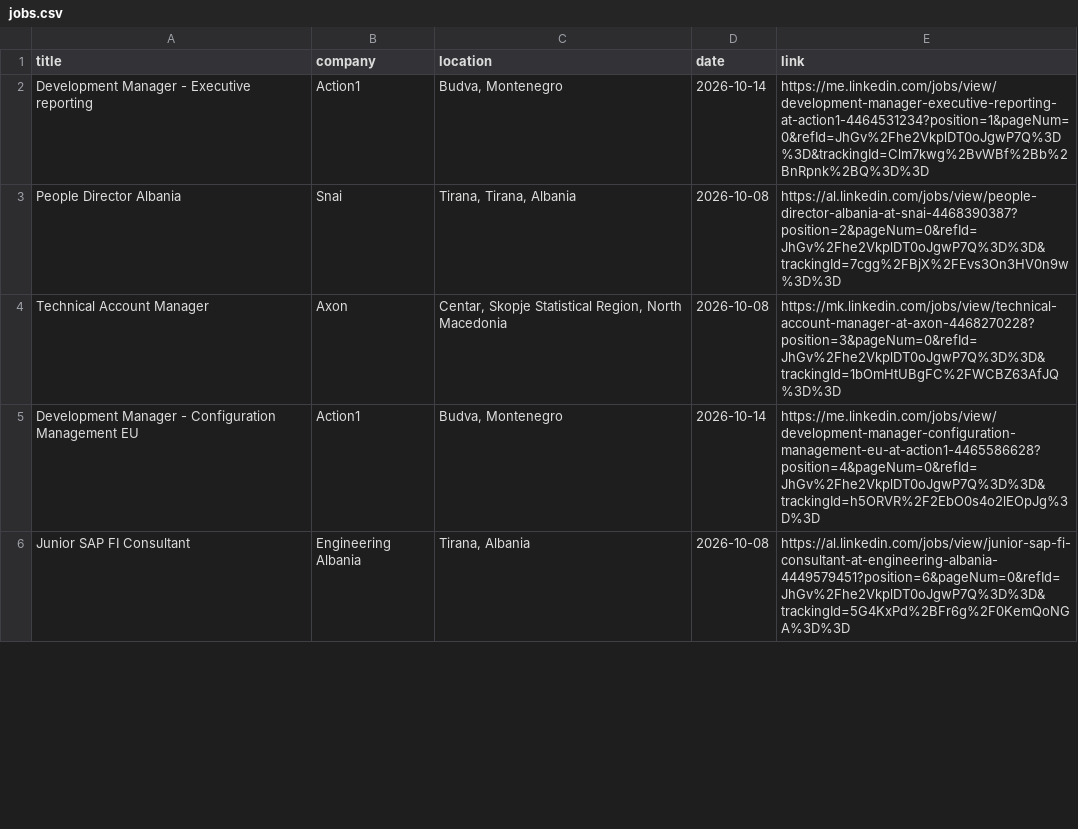
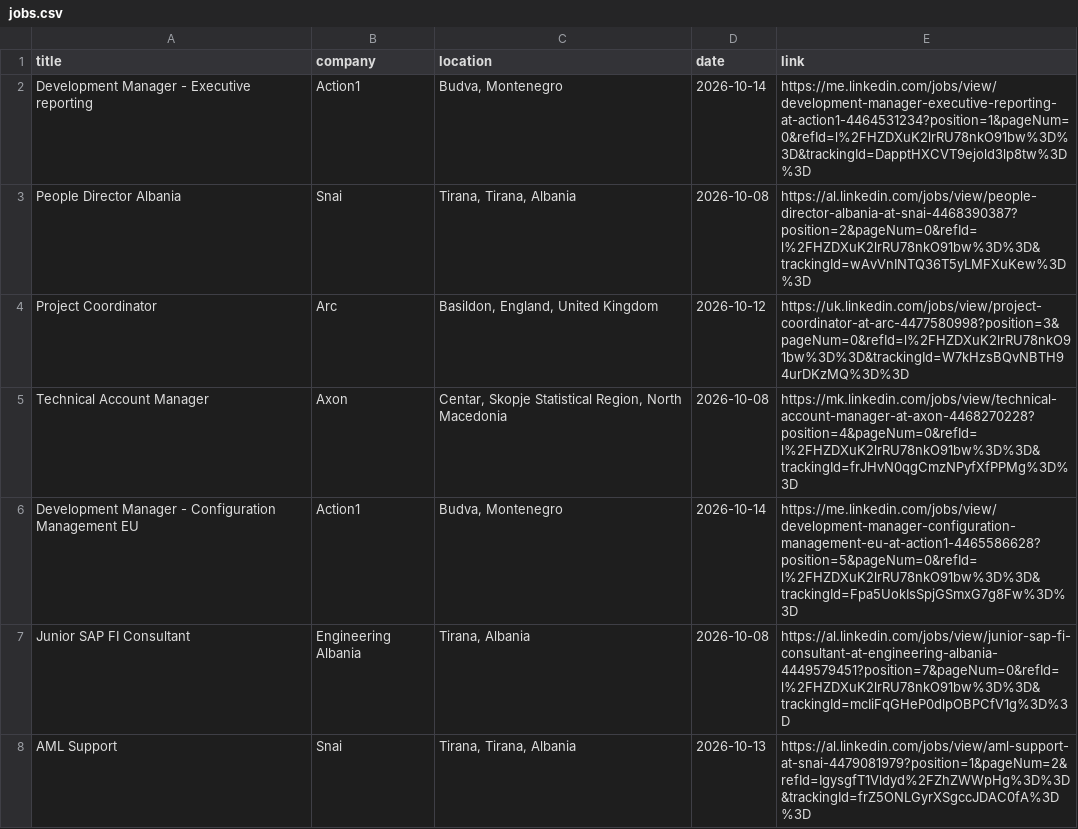
Before and after one commit to DaliaMuj/LinkedIn-Job-Tracker, a CSV file: data/jobs.csv, drawn as a sheet; only a part is shown; the diff covers the shown part only.

```diff
--- a/data/jobs.csv
+++ b/data/jobs.csv
@@ -1,6 +1,8 @@
 title,company,location,date,link
-Development Manager - Executive reporting,Action1,"Budva, Montenegro",2026-10-14,https://me.linkedin.com/jobs/view/development-manager-executive-reporting-at-action1-4464531234?position=1&pageNum=0&refId=JhGv%2Fhe2VkplDT0oJgwP7Q%3D%3D&trackingId=Clm7kwg%2BvWBf%2Bb%2BnRpnk%2BQ%3D%3D
-People Director Albania,Snai,"Tirana, Tirana, Albania",2026-10-08,https://al.linkedin.com/jobs/view/people-director-albania-at-snai-4468390387?position=2&pageNum=0&refId=JhGv%2Fhe2VkplDT0oJgwP7Q%3D%3D&trackingId=7cgg%2FBjX%2FEvs3On3HV0n9w%3D%3D
-Technical Account Manager,Axon,"Centar, Skopje Statistical Region, North Macedonia",2026-10-08,https://mk.linkedin.com/jobs/view/technical-account-manager-at-axon-4468270228?position=3&pageNum=0&refId=JhGv%2Fhe2VkplDT0oJgwP7Q%3D%3D&trackingId=1bOmHtUBgFC%2FWCBZ63AfJQ%3D%3D
-Development Manager - Configuration Management EU,Action1,"Budva, Montenegro",2026-10-14,https://me.linkedin.com/jobs/view/development-manager-configuration-management-eu-at-action1-4465586628?position=4&pageNum=0&refId=JhGv%2Fhe2VkplDT0oJgwP7Q%3D%3D&trackingId=h5ORVR%2F2EbO0s4o2lEOpJg%3D%3D
-Junior SAP FI Consultant,Engineering Albania,"Tirana, Albania",2026-10-08,https://al.linkedin.com/jobs/view/junior-sap-fi-consultant-at-engineering-albania-4449579451?position=6&pageNum=0&refId=JhGv%2Fhe2VkplDT0oJgwP7Q%3D%3D&trackingId=5G4KxPd%2BFr6g%2F0KemQoNGA%3D%3D
+Development Manager - Executive reporting,Action1,"Budva, Montenegro",2026-10-14,https://me.linkedin.com/jobs/view/development-manager-executive-reporting-at-action1-4464531234?position=1&pageNum=0&refId=l%2FHZDXuK2lrRU78nkO91bw%3D%3D&trackingId=DapptHXCVT9ejold3lp8tw%3D%3D
+People Director Albania,Snai,"Tirana, Tirana, Albania",2026-10-08,https://al.linkedin.com/jobs/view/people-director-albania-at-snai-4468390387?position=2&pageNum=0&refId=l%2FHZDXuK2lrRU78nkO91bw%3D%3D&trackingId=wAvVnINTQ36T5yLMFXuKew%3D%3D
+Project Coordinator,Arc,"Basildon, England, United Kingdom",2026-10-12,https://uk.linkedin.com/jobs/view/project-coordinator-at-arc-4477580998?position=3&pageNum=0&refId=l%2FHZDXuK2lrRU78nkO91bw%3D%3D&trackingId=W7kHzsBQvNBTH94urDKzMQ%3D%3D
+Technical Account Manager,Axon,"Centar, Skopje Statistical Region, North Macedonia",2026-10-08,https://mk.linkedin.com/jobs/view/technical-account-manager-at-axon-4468270228?position=4&pageNum=0&refId=l%2FHZDXuK2lrRU78nkO91bw%3D%3D&trackingId=frJHvN0qgCmzNPyfXfPPMg%3D%3D
+Development Manager - Configuration Management EU,Action1,"Budva, Montenegro",2026-10-14,https://me.linkedin.com/jobs/view/development-manager-configuration-management-eu-at-action1-4465586628?position=5&pageNum=0&refId=l%2FHZDXuK2lrRU78nkO91bw%3D%3D&trackingId=Fpa5UokIsSpjGSmxG7g8Fw%3D%3D
+Junior SAP FI Consultant,Engineering Albania,"Tirana, Albania",2026-10-08,https://al.linkedin.com/jobs/view/junior-sap-fi-consultant-at-engineering-albania-4449579451?position=7&pageNum=0&refId=l%2FHZDXuK2lrRU78nkO91bw%3D%3D&trackingId=mcIiFqGHeP0dlpOBPCfV1g%3D%3D
+AML Support,Snai,"Tirana, Tirana, Albania",2026-10-13,https://al.linkedin.com/jobs/view/aml-support-at-snai-4479081979?position=1&pageNum=2&refId=IgysgfT1Vldyd%2FZhZWWpHg%3D%3D&trackingId=frZ5ONLGyrXSgccJDAC0fA%3D%3D
```
Also changed, not shown: 4 added rows, 3 removed rows and 11 edited cells elsewhere in this file.
